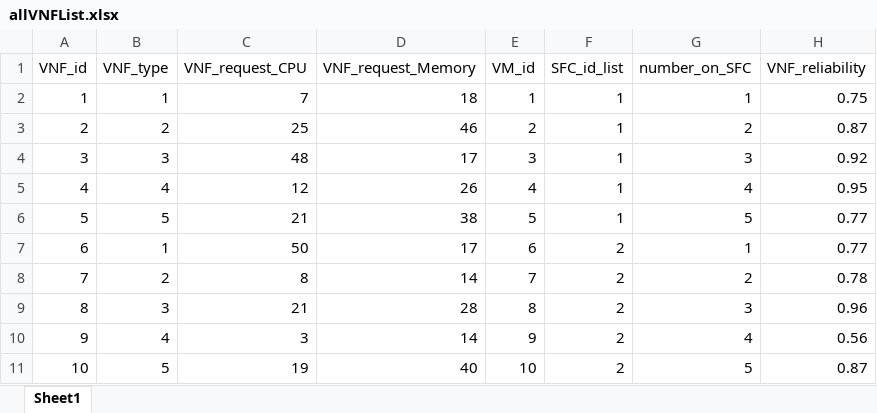
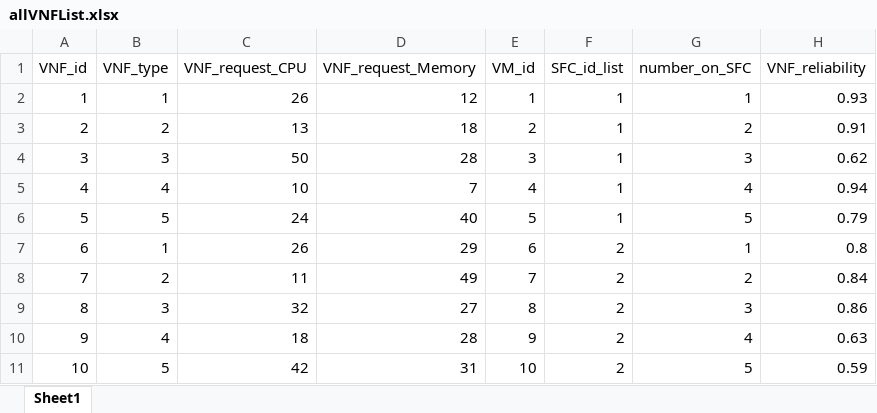
Before and after one commit to guomengna/GraduationProject, an Excel workbook: topo/allVNFList.xlsx, sheet Sheet1, drawn as a sheet; only a part is shown; values as stored, in another font and other column widths than the file's, no borders; the diff covers the shown part only; the diff names each change by its address in the sheet, - before the commit and + after, or states it on an @@ line.

```diff
--- a/topo/allVNFList.xlsx (sheet Sheet1)
+++ b/topo/allVNFList.xlsx (sheet Sheet1)
-C2 (VNF_request_CPU): 7
+C2 (VNF_request_CPU): 26
-D2 (VNF_request_Memory): 18
+D2 (VNF_request_Memory): 12
-H2 (VNF_reliability): 0.75
+H2 (VNF_reliability): 0.93
-C3 (VNF_request_CPU): 25
+C3 (VNF_request_CPU): 13
-D3 (VNF_request_Memory): 46
+D3 (VNF_request_Memory): 18
-H3 (VNF_reliability): 0.87
+H3 (VNF_reliability): 0.91
-C4 (VNF_request_CPU): 48
+C4 (VNF_request_CPU): 50
-D4 (VNF_request_Memory): 17
+D4 (VNF_request_Memory): 28
-H4 (VNF_reliability): 0.92
+H4 (VNF_reliability): 0.62
-C5 (VNF_request_CPU): 12
+C5 (VNF_request_CPU): 10
-D5 (VNF_request_Memory): 26
+D5 (VNF_request_Memory): 7
-H5 (VNF_reliability): 0.95
+H5 (VNF_reliability): 0.94
-C6 (VNF_request_CPU): 21
+C6 (VNF_request_CPU): 24
-D6 (VNF_request_Memory): 38
+D6 (VNF_request_Memory): 40
-H6 (VNF_reliability): 0.77
+H6 (VNF_reliability): 0.79
-C7 (VNF_request_CPU): 50
+C7 (VNF_request_CPU): 26
-D7 (VNF_request_Memory): 17
+D7 (VNF_request_Memory): 29
-H7 (VNF_reliability): 0.77
+H7 (VNF_reliability): 0.8
-C8 (VNF_request_CPU): 8
+C8 (VNF_request_CPU): 11
-D8 (VNF_request_Memory): 14
+D8 (VNF_request_Memory): 49
-H8 (VNF_reliability): 0.78
+H8 (VNF_reliability): 0.84
-C9 (VNF_request_CPU): 21
+C9 (VNF_request_CPU): 32
-D9 (VNF_request_Memory): 28
+D9 (VNF_request_Memory): 27
-H9 (VNF_reliability): 0.96
+H9 (VNF_reliability): 0.86
-C10 (VNF_request_CPU): 3
+C10 (VNF_request_CPU): 18
-D10 (VNF_request_Memory): 14
+D10 (VNF_request_Memory): 28
-H10 (VNF_reliability): 0.56
+H10 (VNF_reliability): 0.63
-C11 (VNF_request_CPU): 19
+C11 (VNF_request_CPU): 42
-D11 (VNF_request_Memory): 40
+D11 (VNF_request_Memory): 31
-H11 (VNF_reliability): 0.87
+H11 (VNF_reliability): 0.59
```
Also changed, not shown: 45 edited cells elsewhere in this sheet, 5 other files.
